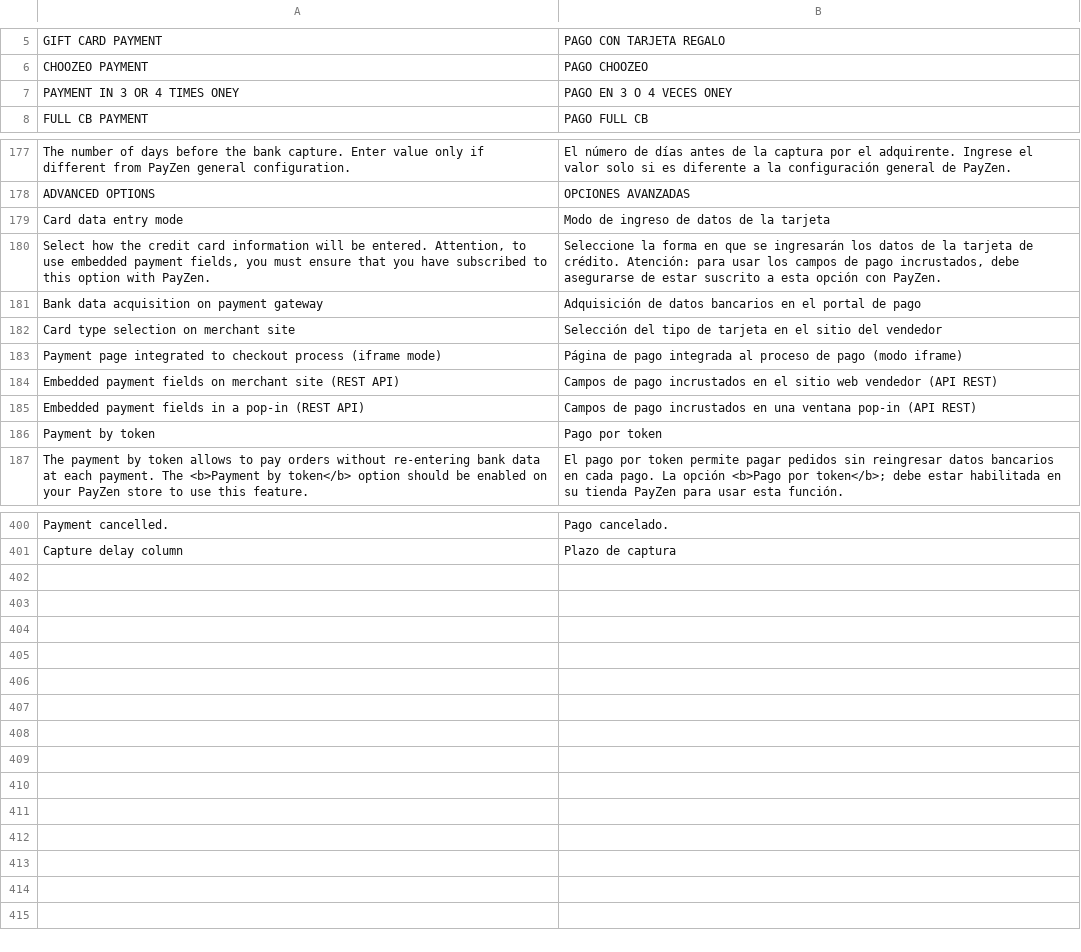
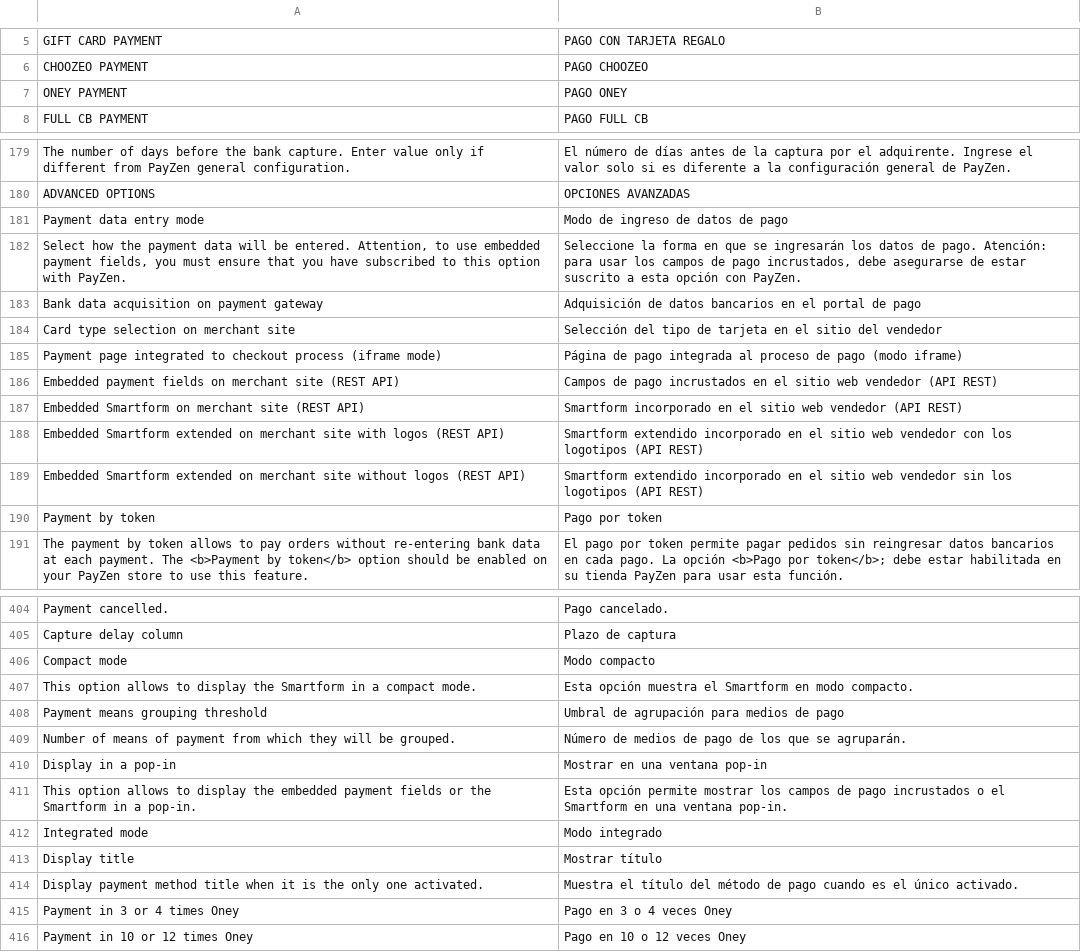
Before and after one commit to lyra/plugin-magento, a CSV file: i18n/es_ES.csv, drawn as a sheet; only a part is shown, gaps mark what is left out; the diff covers the shown part only.

```diff
--- a/i18n/es_ES.csv
+++ b/i18n/es_ES.csv
@@ -6,3 +6,3 @@
 "CHOOZEO PAYMENT","PAGO CHOOZEO"
-"PAYMENT IN 3 OR 4 TIMES ONEY","PAGO EN 3 O 4 VECES ONEY"
+"ONEY PAYMENT","PAGO ONEY"
 "FULL CB PAYMENT","PAGO FULL CB"
@@ -178,4 +180,4 @@
 "ADVANCED OPTIONS","OPCIONES AVANZADAS"
-"Card data entry mode","Modo de ingreso de datos de la tarjeta"
-"Select how the credit card information will be entered. Attention, to use embedded payment fields, you must ensure that you have subscribed to this option with PayZen.","Seleccione la forma en que se ingresarán los datos de la tarjeta de crédito. Atención: para usar los campos de pago incrustados, debe asegurarse de estar suscrito a esta opción con PayZen."
+"Payment data entry mode","Modo de ingreso de datos de pago"
+"Select how the payment data will be entered. Attention, to use embedded payment fields, you must ensure that you have subscribed to this option with PayZen.","Seleccione la forma en que se ingresarán los datos de pago. Atención: para usar los campos de pago incrustados, debe asegurarse de estar suscrito a esta opción con PayZen."
 "Bank data acquisition on payment gateway","Adquisición de datos bancarios en el portal de pago"
@@ -184,3 +186,5 @@
 "Embedded payment fields on merchant site (REST API)","Campos de pago incrustados en el sitio web vendedor (API REST)"
-"Embedded payment fields in a pop-in (REST API)","Campos de pago incrustados en una ventana pop-in (API REST)"
+"Embedded Smartform on merchant site (REST API)","Smartform incorporado en el sitio web vendedor (API REST)"
+"Embedded Smartform extended on merchant site with logos (REST API)","Smartform extendido incorporado en el sitio web vendedor con los logotipos (API REST)"
+"Embedded Smartform extended on merchant site without logos (REST API)","Smartform extendido incorporado en el sitio web vendedor sin los logotipos (API REST)"
 "Payment by token","Pago por token"
@@ -401 +405,12 @@
 "Capture delay column","Plazo de captura"
+"Compact mode","Modo compacto"
+"This option allows to display the Smartform in a compact mode.","Esta opción muestra el Smartform en modo compacto."
+"Payment means grouping threshold","Umbral de agrupación para medios de pago"
+"Number of means of payment from which they will be grouped.","Número de medios de pago de los que se agruparán."
+"Display in a pop-in","Mostrar en una ventana pop-in"
+"This option allows to display the embedded payment fields or the Smartform in a pop-in.","Esta opción permite mostrar los campos de pago incrustados o el Smartform en una ventana pop-in."
+"Integrated mode","Modo integrado"
+"Display title","Mostrar título"
+"Display payment method title when it is the only one activated.","Muestra el título del método de pago cuando es el único activado."
+"Payment in 3 or 4 times Oney","Pago en 3 o 4 veces Oney"
+"Payment in 10 or 12 times Oney","Pago en 10 o 12 veces Oney"
```
Also changed, not shown: 4 added rows, 2 removed rows and 12 edited cells elsewhere in this file, i18n/de_DE.csv, i18n/en_US.csv, 43 other files.
